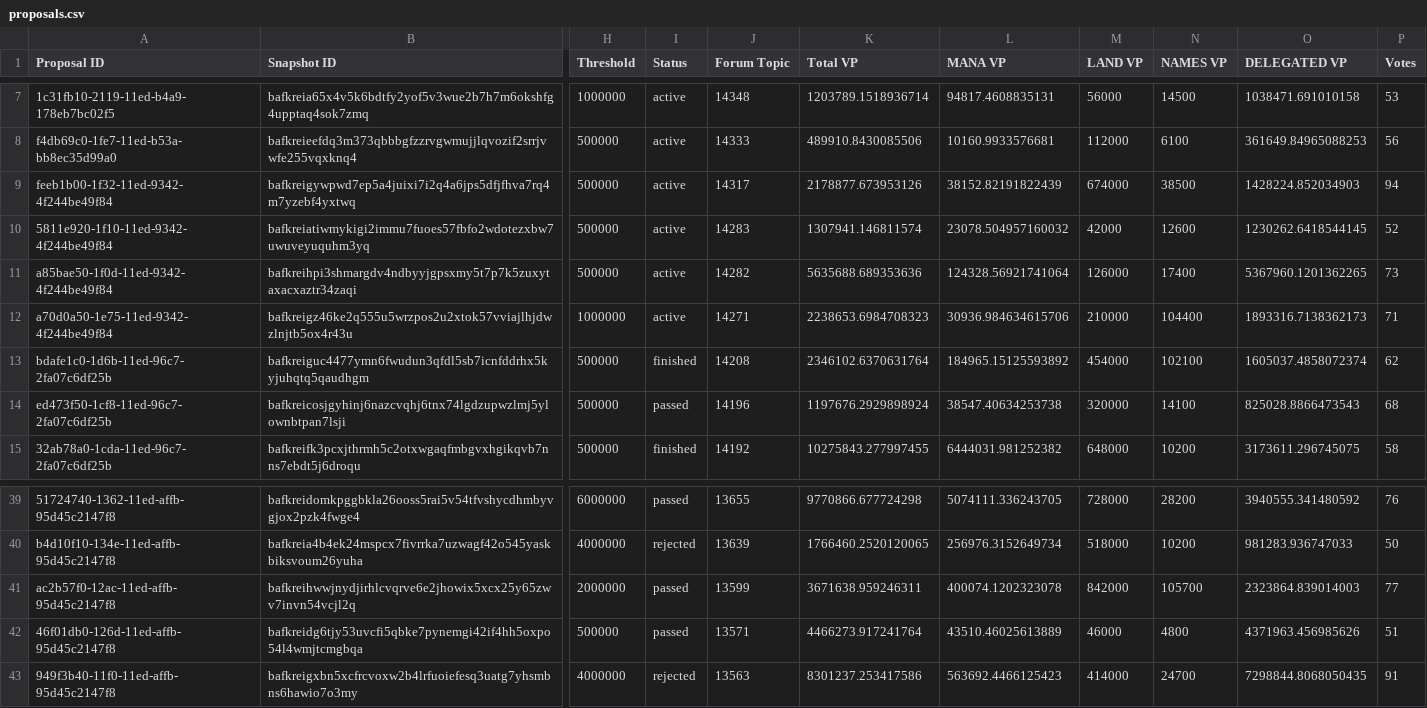
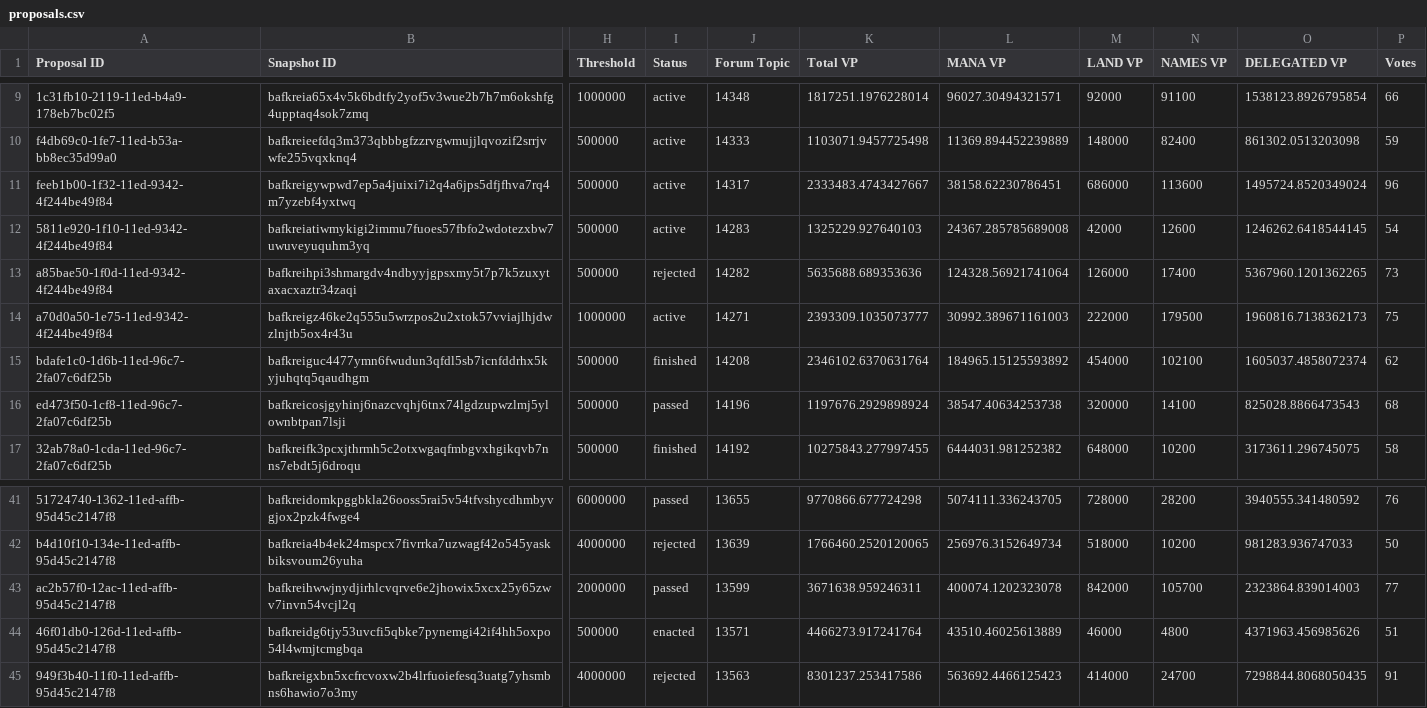
Before and after one commit to ncomerci/transparency, a CSV file: proposals.csv, drawn as a sheet; only a part is shown, gaps mark what is left out; addresses are those after the commit; the diff covers the shown part only; the diff names each change by its address in the sheet, - before the commit and + after, or states it on an @@ line.

```diff
--- a/proposals.csv
+++ b/proposals.csv
-K9 (Total VP): 1203789.1518936714
+K9 (Total VP): 1817251.1976228014
-L9 (MANA VP): 94817.4608835131
+L9 (MANA VP): 96027.30494321571
-M9 (LAND VP): 56000
+M9 (LAND VP): 92000
-N9 (NAMES VP): 14500
+N9 (NAMES VP): 91100
-O9 (DELEGATED VP): 1038471.691010158
+O9 (DELEGATED VP): 1538123.8926795854
-P9 (Votes): 53
+P9 (Votes): 66
-K10 (Total VP): 489910.8430085506
+K10 (Total VP): 1103071.9457725498
-L10 (MANA VP): 10160.9933576681
+L10 (MANA VP): 11369.894452239889
-M10 (LAND VP): 112000
+M10 (LAND VP): 148000
-N10 (NAMES VP): 6100
+N10 (NAMES VP): 82400
-O10 (DELEGATED VP): 361649.84965088253
+O10 (DELEGATED VP): 861302.0513203098
-P10 (Votes): 56
+P10 (Votes): 59
-K11 (Total VP): 2178877.673953126
+K11 (Total VP): 2333483.4743427667
-L11 (MANA VP): 38152.82191822439
+L11 (MANA VP): 38158.62230786451
-M11 (LAND VP): 674000
+M11 (LAND VP): 686000
-N11 (NAMES VP): 38500
+N11 (NAMES VP): 113600
-O11 (DELEGATED VP): 1428224.852034903
+O11 (DELEGATED VP): 1495724.8520349024
-P11 (Votes): 94
+P11 (Votes): 96
-K12 (Total VP): 1307941.146811574
+K12 (Total VP): 1325229.927640103
-L12 (MANA VP): 23078.504957160032
+L12 (MANA VP): 24367.285785689008
-O12 (DELEGATED VP): 1230262.6418544145
+O12 (DELEGATED VP): 1246262.6418544145
-P12 (Votes): 52
+P12 (Votes): 54
-I13 (Status): active
+I13 (Status): rejected
-K14 (Total VP): 2238653.6984708323
+K14 (Total VP): 2393309.1035073777
-L14 (MANA VP): 30936.984634615706
+L14 (MANA VP): 30992.389671161003
-M14 (LAND VP): 210000
+M14 (LAND VP): 222000
-N14 (NAMES VP): 104400
+N14 (NAMES VP): 179500
-O14 (DELEGATED VP): 1893316.7138362173
+O14 (DELEGATED VP): 1960816.7138362173
-P14 (Votes): 71
+P14 (Votes): 75
-I44 (Status): passed
+I44 (Status): enacted
```
Also changed, not shown: 2 added rows and 43 edited cells elsewhere in this file, balances.csv, collections.csv, 17 other files.
